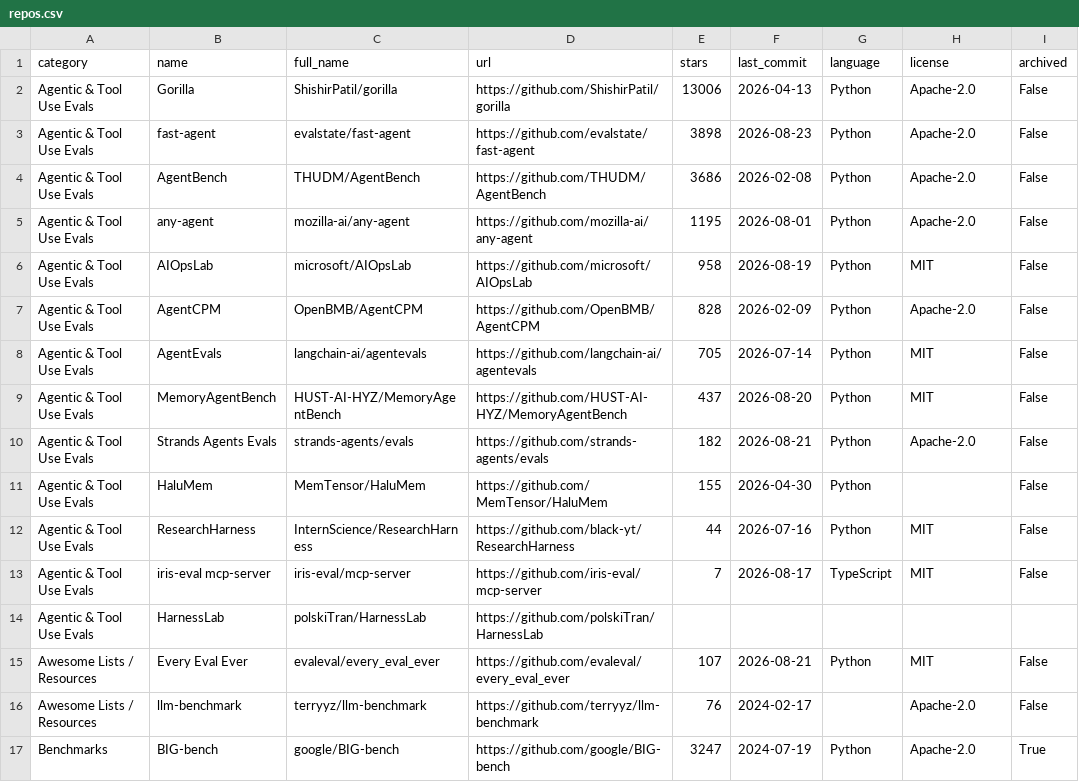
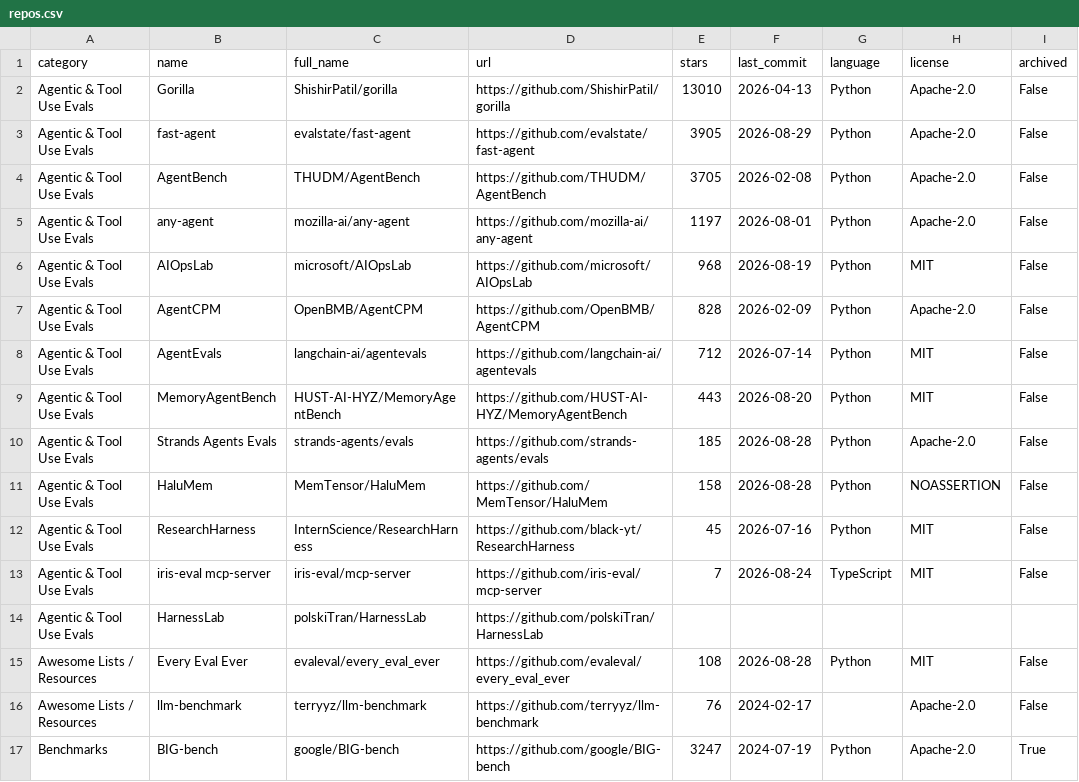
Before and after one commit to danielrosehill/Awesome-AI-Evaluations-Tools, a CSV file: data/repos.csv, drawn as a sheet; only a part is shown; the diff covers the shown part only; the diff names each change by its address in the sheet, - before the commit and + after, or states it on an @@ line.

```diff
--- a/data/repos.csv
+++ b/data/repos.csv
-E2 (stars): 13006
+E2 (stars): 13010
-E3 (stars): 3898
+E3 (stars): 3905
-F3 (last_commit): 2026-08-23
+F3 (last_commit): 2026-08-29
-E4 (stars): 3686
+E4 (stars): 3705
-E5 (stars): 1195
+E5 (stars): 1197
-E6 (stars): 958
+E6 (stars): 968
-E8 (stars): 705
+E8 (stars): 712
-E9 (stars): 437
+E9 (stars): 443
-E10 (stars): 182
+E10 (stars): 185
-F10 (last_commit): 2026-08-21
+F10 (last_commit): 2026-08-28
-E11 (stars): 155
+E11 (stars): 158
-F11 (last_commit): 2026-04-30
+F11 (last_commit): 2026-08-28
-H11 (license): (empty)
+H11 (license): NOASSERTION
-E12 (stars): 44
+E12 (stars): 45
-F13 (last_commit): 2026-08-17
+F13 (last_commit): 2026-08-24
-E15 (stars): 107
+E15 (stars): 108
-F15 (last_commit): 2026-08-21
+F15 (last_commit): 2026-08-28
```
Also changed, not shown: 1 added row, 1 removed row and 103 edited cells elsewhere in this file.
